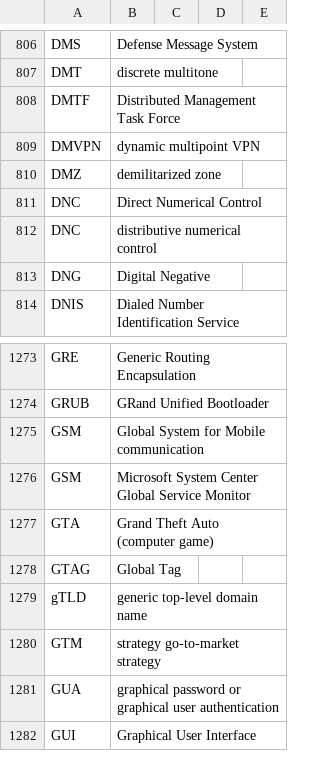
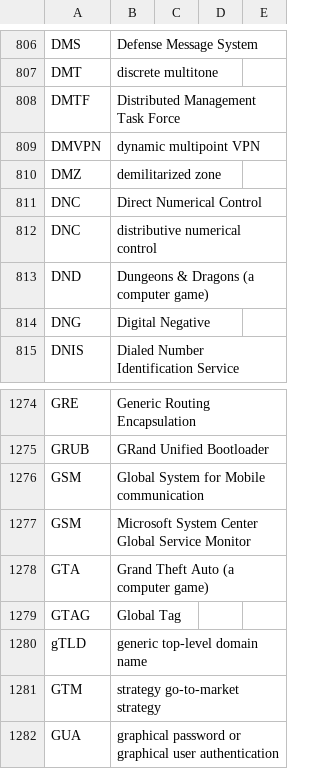
Before and after one commit to fleschutz/talk2windows, a CSV file: data/abbr/Computing.csv, drawn as a sheet; only a part is shown, gaps mark what is left out; the shorter side is filled out with more unchanged rows.

```diff
--- a/data/abbr/Computing.csv
+++ b/data/abbr/Computing.csv
@@ -812,2 +812,3 @@ DNC,Direct Numerical Control
 DNC,distributive numerical control
+DND,Dungeons & Dragons (a computer game)
 DNG,Digital Negative
@@ -1276,3 +1277,3 @@ GSM,Global System for Mobile communication
 GSM,Microsoft System Center Global Service Monitor
-GTA,Grand Theft Auto (computer game)
+GTA,Grand Theft Auto (a computer game)
 GTAG,Global Tag
```
Also changed, not shown: 1 other file.
